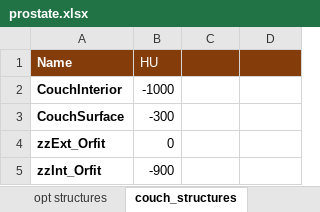
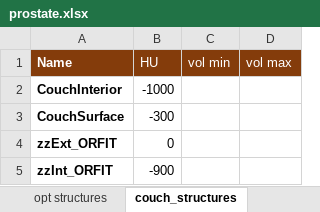
Before and after one commit to fxarnaud/PlanCheck_IUCT, an Excel workbook: Plancheck/protocol_check/prostate.xlsx, sheet couch_structures, drawn as a sheet; values as stored, in another font and other column widths than the file's, no borders; the diff names each change by its address in the sheet, - before the commit and + after, or states it on an @@ line.

Commit message:
check the presence of structures + HU value + volume value

```diff
--- a/Plancheck/protocol_check/prostate.xlsx (sheet couch_structures)
+++ b/Plancheck/protocol_check/prostate.xlsx (sheet couch_structures)
-C1: (empty)
+C1: vol min
-D1: (empty)
+D1: vol max
-A4 (Name): zzExt_Orfit
+A4 (Name): zzExt_ORFIT
-A5 (Name): zzInt_Orfit
+A5 (Name): zzInt_ORFIT
```
Also changed, not shown: sheet Clinical Structures, sheet opt structures, 6 other files.
